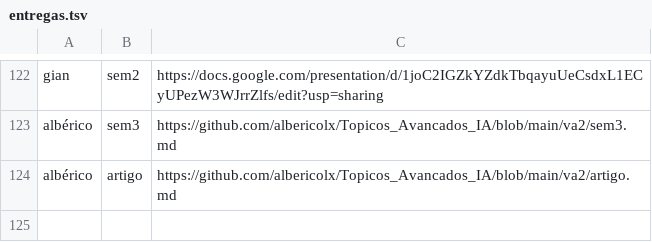
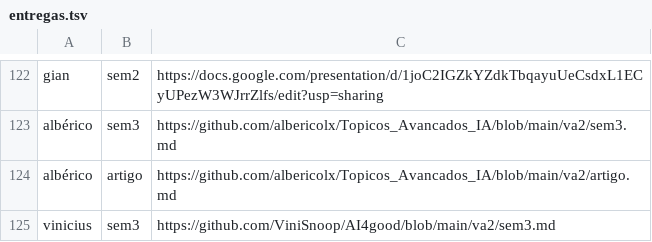
Before and after one commit to lsfcin/lsf-links, a TSV file: ai4good/entregas.tsv, drawn as a sheet; only a part is shown, gaps mark what is left out.

Commit message:
entrega: vinicius sem3

```diff
--- a/ai4good/entregas.tsv
+++ b/ai4good/entregas.tsv
@@ -124 +124,2 @@ albérico	sem3	https://github.com/albericolx/Topicos_Avancados_IA/blob/main/va2/
 albérico	artigo	https://github.com/albericolx/Topicos_Avancados_IA/blob/main/va2/artigo.md
+vinicius	sem3	https://github.com/ViniSnoop/AI4good/blob/main/va2/sem3.md
```
